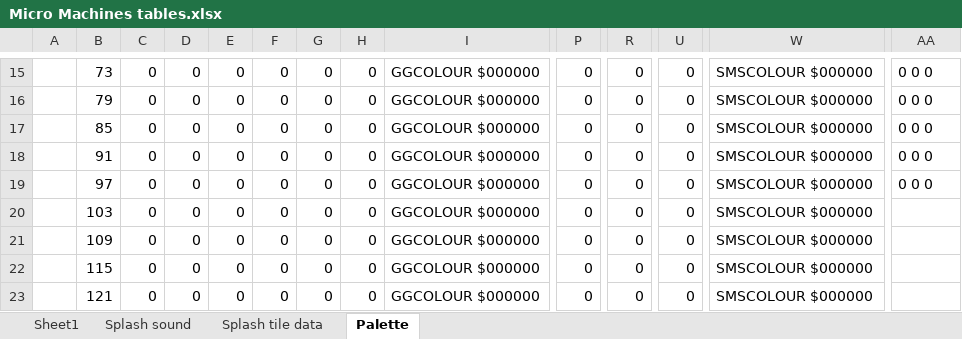
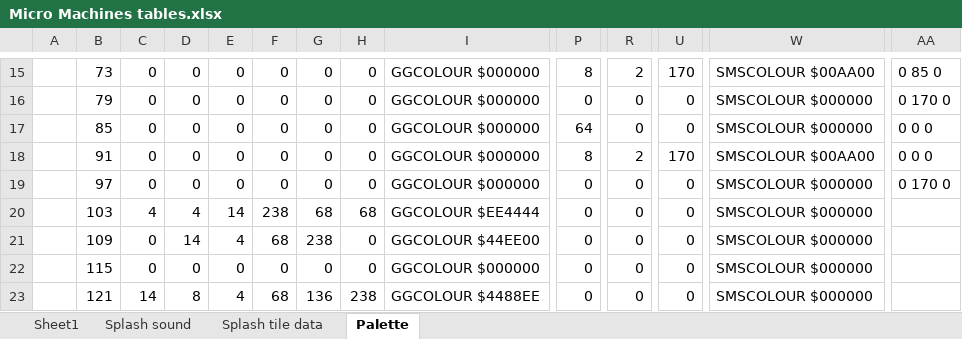
Before and after one commit to maxim-zhao/micromachineseditor, an Excel workbook: Analysis/Micro Machines tables.xlsx, sheet Palette, drawn as a sheet; only a part is shown, gaps mark what is left out; values as stored, in another font and other column widths than the file's, no borders; the diff covers the shown part only; the diff names each change by its address in the sheet, - before the commit and + after, or states it on an @@ line.

```diff
--- a/Analysis/Micro Machines tables.xlsx (sheet Palette)
+++ b/Analysis/Micro Machines tables.xlsx (sheet Palette)
-P15: 0
+P15: 8
-R15: 0
+R15: 2
-U15: 0
+U15: 170
-W15: SMSCOLOUR $000000
+W15: SMSCOLOUR $00AA00
-AA15: 0 0 0
+AA15: 0 85 0
-AA16: 0 0 0
+AA16: 0 170 0
-P17: 0
+P17: 64
-P18: 0
+P18: 8
-R18: 0
+R18: 2
-U18: 0
+U18: 170
-W18: SMSCOLOUR $000000
+W18: SMSCOLOUR $00AA00
-AA19: 0 0 0
+AA19: 0 170 0
-C20: 0
+C20: 4
-D20: 0
+D20: 4
-E20: 0
+E20: 14
-F20: 0
+F20: 238
-G20: 0
+G20: 68
-H20: 0
+H20: 68
-I20: GGCOLOUR $000000
+I20: GGCOLOUR $EE4444
-D21: 0
+D21: 14
-E21: 0
+E21: 4
-F21: 0
+F21: 68
-G21: 0
+G21: 238
-I21: GGCOLOUR $000000
+I21: GGCOLOUR $44EE00
-C23: 0
+C23: 14
-D23: 0
+D23: 8
-E23: 0
+E23: 4
-F23: 0
+F23: 68
-G23: 0
+G23: 136
-H23: 0
+H23: 238
-I23: GGCOLOUR $000000
+I23: GGCOLOUR $4488EE
```
Also changed, not shown: 134 edited cells elsewhere in this sheet, formulas that keep their value, 9 other files.
